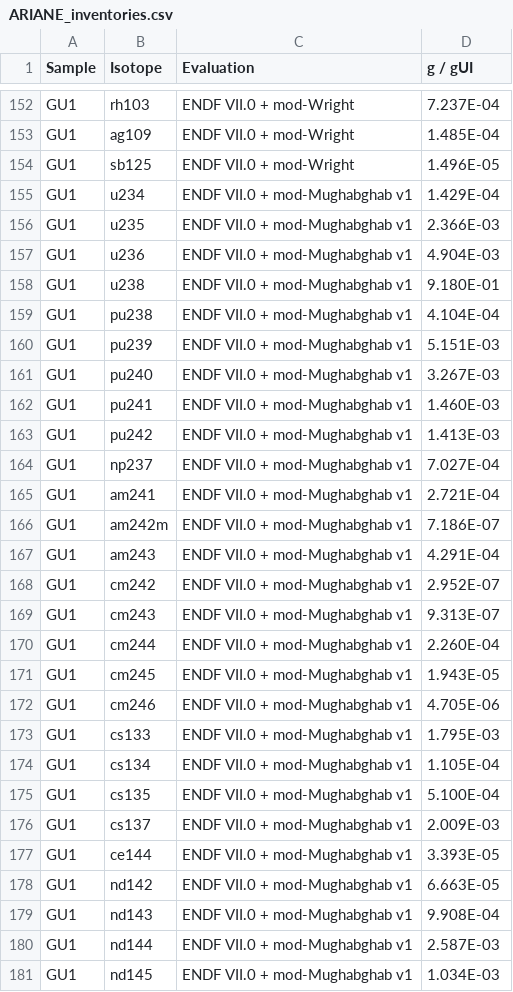
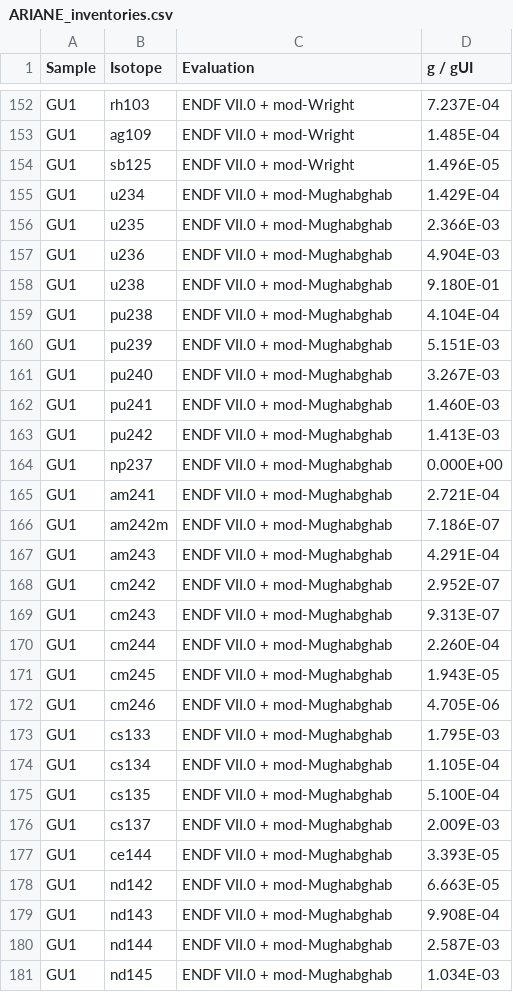
Before and after one commit to sskutnik/Eu-154_benchmark, a CSV file: ARIANE_inventories.csv, drawn as a sheet; only a part is shown, gaps mark what is left out; the diff covers the shown part only.

```diff
--- a/ARIANE_inventories.csv
+++ b/ARIANE_inventories.csv
@@ -154,28 +154,28 @@ GU1,ag109,ENDF VII.0 + mod-Wright,1.485E-04
 GU1,sb125,ENDF VII.0 + mod-Wright,1.496E-05
-GU1,u234,ENDF VII.0 + mod-Mughabghab v1,1.429E-04
-GU1,u235,ENDF VII.0 + mod-Mughabghab v1,2.366E-03
-GU1,u236,ENDF VII.0 + mod-Mughabghab v1,4.904E-03
-GU1,u238,ENDF VII.0 + mod-Mughabghab v1,9.180E-01
-GU1,pu238,ENDF VII.0 + mod-Mughabghab v1,4.104E-04
-GU1,pu239,ENDF VII.0 + mod-Mughabghab v1,5.151E-03
-GU1,pu240,ENDF VII.0 + mod-Mughabghab v1,3.267E-03
-GU1,pu241,ENDF VII.0 + mod-Mughabghab v1,1.460E-03
-GU1,pu242,ENDF VII.0 + mod-Mughabghab v1,1.413E-03
-GU1,np237,ENDF VII.0 + mod-Mughabghab v1,7.027E-04
-GU1,am241,ENDF VII.0 + mod-Mughabghab v1,2.721E-04
-GU1,am242m,ENDF VII.0 + mod-Mughabghab v1,7.186E-07
-GU1,am243,ENDF VII.0 + mod-Mughabghab v1,4.291E-04
-GU1,cm242,ENDF VII.0 + mod-Mughabghab v1,2.952E-07
-GU1,cm243,ENDF VII.0 + mod-Mughabghab v1,9.313E-07
-GU1,cm244,ENDF VII.0 + mod-Mughabghab v1,2.260E-04
-GU1,cm245,ENDF VII.0 + mod-Mughabghab v1,1.943E-05
-GU1,cm246,ENDF VII.0 + mod-Mughabghab v1,4.705E-06
-GU1,cs133,ENDF VII.0 + mod-Mughabghab v1,1.795E-03
-GU1,cs134,ENDF VII.0 + mod-Mughabghab v1,1.105E-04
-GU1,cs135,ENDF VII.0 + mod-Mughabghab v1,5.100E-04
-GU1,cs137,ENDF VII.0 + mod-Mughabghab v1,2.009E-03
-GU1,ce144,ENDF VII.0 + mod-Mughabghab v1,3.393E-05
-GU1,nd142,ENDF VII.0 + mod-Mughabghab v1,6.663E-05
-GU1,nd143,ENDF VII.0 + mod-Mughabghab v1,9.908E-04
-GU1,nd144,ENDF VII.0 + mod-Mughabghab v1,2.587E-03
-GU1,nd145,ENDF VII.0 + mod-Mughabghab v1,1.034E-03
+GU1,u234,ENDF VII.0 + mod-Mughabghab,1.429E-04
+GU1,u235,ENDF VII.0 + mod-Mughabghab,2.366E-03
+GU1,u236,ENDF VII.0 + mod-Mughabghab,4.904E-03
+GU1,u238,ENDF VII.0 + mod-Mughabghab,9.180E-01
+GU1,pu238,ENDF VII.0 + mod-Mughabghab,4.104E-04
+GU1,pu239,ENDF VII.0 + mod-Mughabghab,5.151E-03
+GU1,pu240,ENDF VII.0 + mod-Mughabghab,3.267E-03
+GU1,pu241,ENDF VII.0 + mod-Mughabghab,1.460E-03
+GU1,pu242,ENDF VII.0 + mod-Mughabghab,1.413E-03
+GU1,np237,ENDF VII.0 + mod-Mughabghab,0.000E+00
+GU1,am241,ENDF VII.0 + mod-Mughabghab,2.721E-04
+GU1,am242m,ENDF VII.0 + mod-Mughabghab,7.186E-07
+GU1,am243,ENDF VII.0 + mod-Mughabghab,4.291E-04
+GU1,cm242,ENDF VII.0 + mod-Mughabghab,2.952E-07
+GU1,cm243,ENDF VII.0 + mod-Mughabghab,9.313E-07
+GU1,cm244,ENDF VII.0 + mod-Mughabghab,2.260E-04
+GU1,cm245,ENDF VII.0 + mod-Mughabghab,1.943E-05
+GU1,cm246,ENDF VII.0 + mod-Mughabghab,4.705E-06
+GU1,cs133,ENDF VII.0 + mod-Mughabghab,1.795E-03
+GU1,cs134,ENDF VII.0 + mod-Mughabghab,1.105E-04
+GU1,cs135,ENDF VII.0 + mod-Mughabghab,5.100E-04
+GU1,cs137,ENDF VII.0 + mod-Mughabghab,2.009E-03
+GU1,ce144,ENDF VII.0 + mod-Mughabghab,3.393E-05
+GU1,nd142,ENDF VII.0 + mod-Mughabghab,6.663E-05
+GU1,nd143,ENDF VII.0 + mod-Mughabghab,9.908E-04
+GU1,nd144,ENDF VII.0 + mod-Mughabghab,2.587E-03
+GU1,nd145,ENDF VII.0 + mod-Mughabghab,1.034E-03
```
Also changed, not shown: 127 edited cells elsewhere in this file, Measurements.csv, REBUS_inventories.csv, 3 other files.
